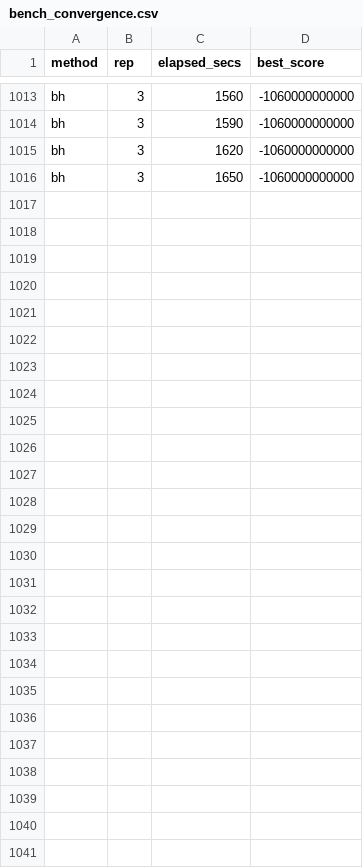
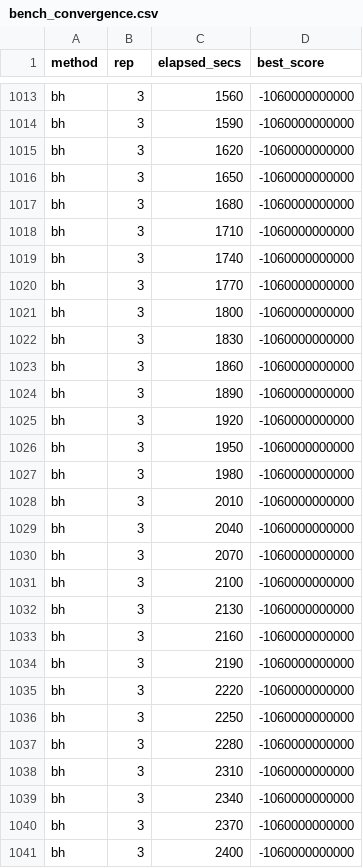
Before and after one commit to aherriott/oxeylyzer-2, a CSV file: bench_convergence.csv, drawn as a sheet; only a part is shown, gaps mark what is left out.

```diff
--- a/bench_convergence.csv
+++ b/bench_convergence.csv
@@ -1016 +1016,26 @@ bh,3,1620,-1060000000000
 bh,3,1650,-1060000000000
+bh,3,1680,-1060000000000
+bh,3,1710,-1060000000000
+bh,3,1740,-1060000000000
+bh,3,1770,-1060000000000
+bh,3,1800,-1060000000000
+bh,3,1830,-1060000000000
+bh,3,1860,-1060000000000
+bh,3,1890,-1060000000000
+bh,3,1920,-1060000000000
+bh,3,1950,-1060000000000
+bh,3,1980,-1060000000000
+bh,3,2010,-1060000000000
+bh,3,2040,-1060000000000
+bh,3,2070,-1060000000000
+bh,3,2100,-1060000000000
+bh,3,2130,-1060000000000
+bh,3,2160,-1060000000000
+bh,3,2190,-1060000000000
+bh,3,2220,-1060000000000
+bh,3,2250,-1060000000000
+bh,3,2280,-1060000000000
+bh,3,2310,-1060000000000
+bh,3,2340,-1060000000000
+bh,3,2370,-1060000000000
+bh,3,2400,-1060000000000
```
Also changed, not shown: 3 other files.
